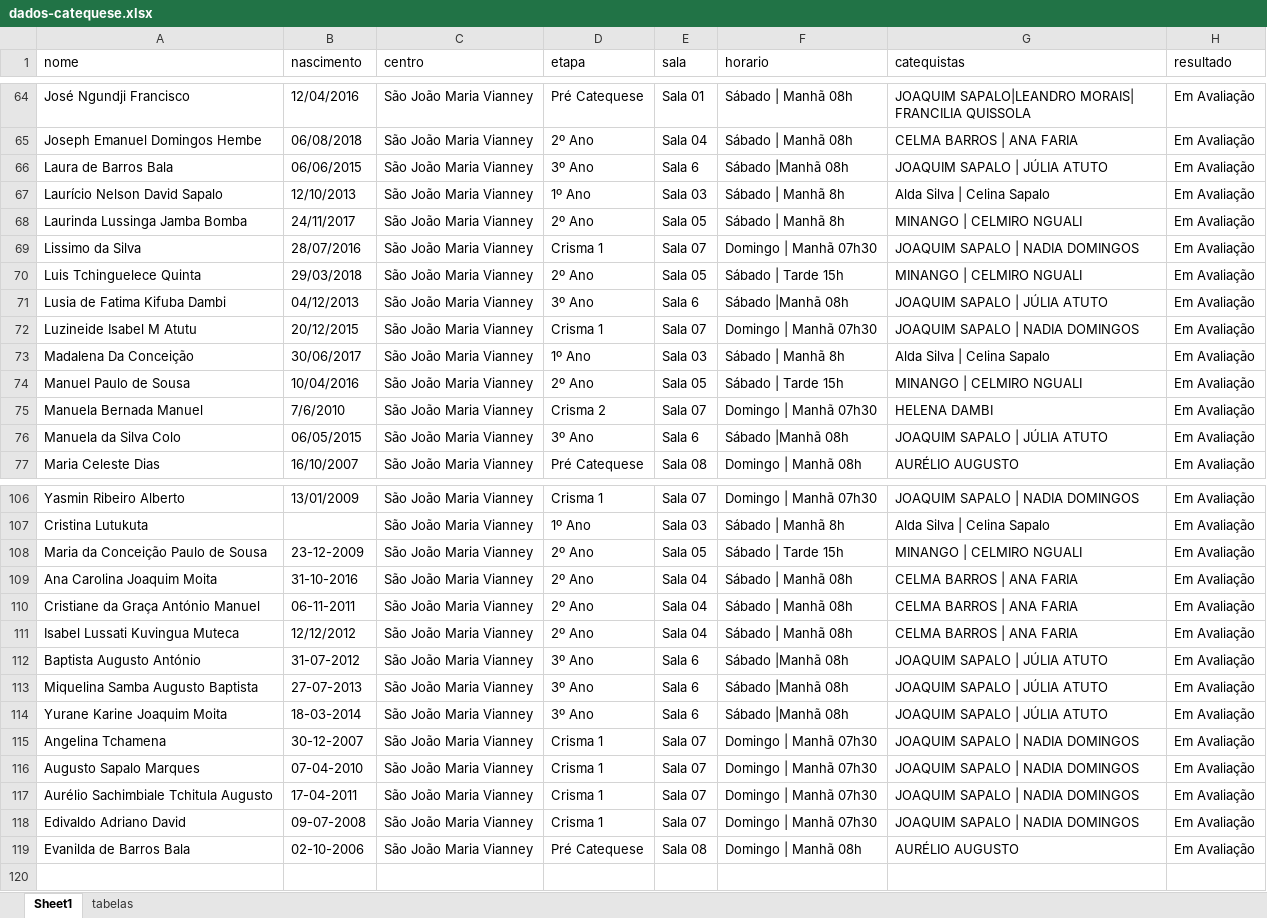
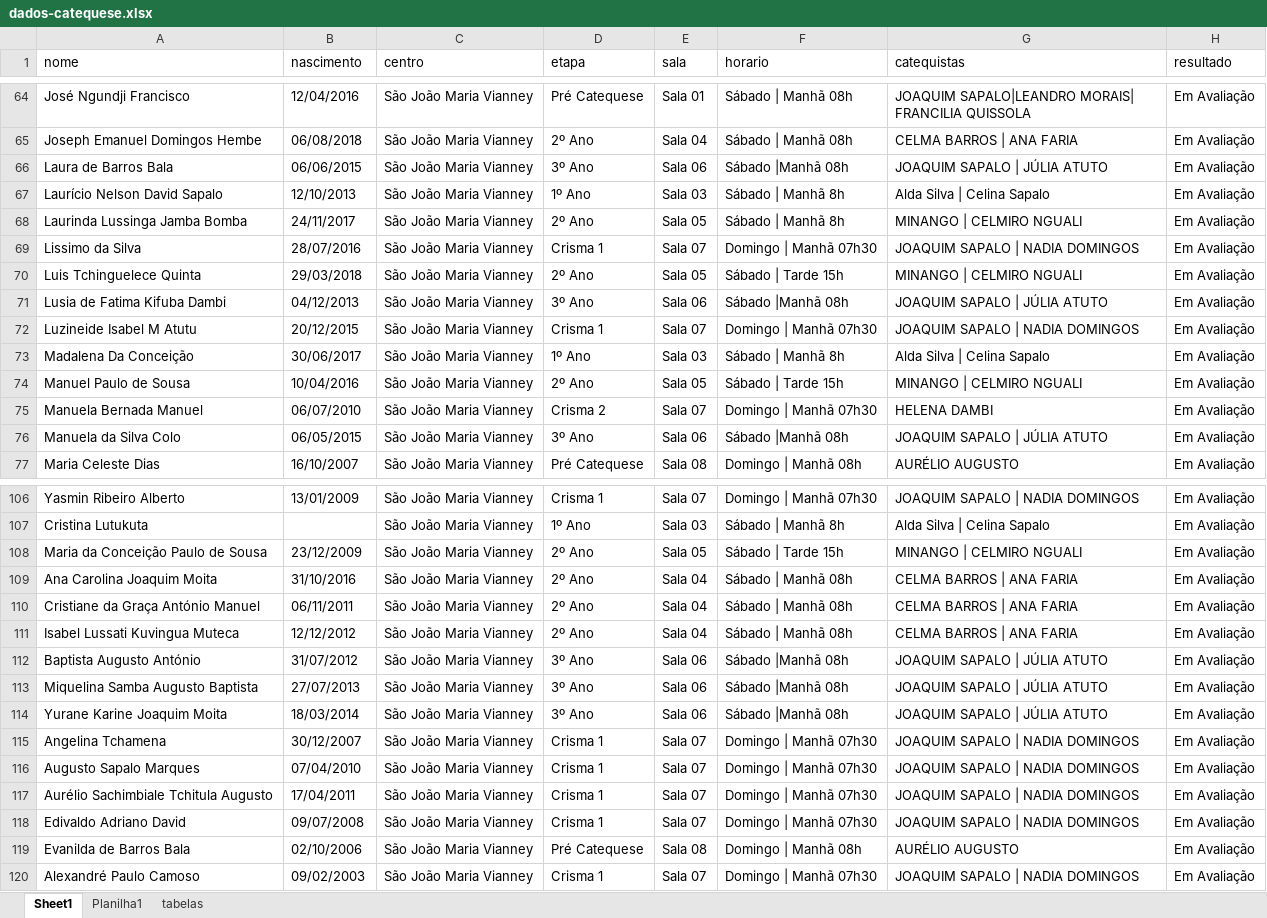
Before and after one commit to santamariagorettiluanda/catequese2025-2026, an Excel workbook: dados-catequese.xlsx, sheet Sheet1, drawn as a sheet; only a part is shown, gaps mark what is left out; values as stored, in another font and other column widths than the file's, no cell formats; the diff covers the shown part only; the diff names each change by its address in the sheet, - before the commit and + after, or states it on an @@ line.

Commit message:
Add files via upload

```diff
--- a/dados-catequese.xlsx (sheet Sheet1)
+++ b/dados-catequese.xlsx (sheet Sheet1)
+sheet tab: Planilha1
-E66 (sala): Sala 6
+E66 (sala): Sala 06
-E71 (sala): Sala 6
+E71 (sala): Sala 06
-B75 (nascimento): 7/6/2010
+B75 (nascimento): 06/07/2010
-E76 (sala): Sala 6
+E76 (sala): Sala 06
-B108 (nascimento): 23-12-2009
+B108 (nascimento): 23/12/2009
-B109 (nascimento): 31-10-2016
+B109 (nascimento): 31/10/2016
-B110 (nascimento): 06-11-2011
+B110 (nascimento): 06/11/2011
-B112 (nascimento): 31-07-2012
+B112 (nascimento): 31/07/2012
-E112:E114 (sala): Sala 6
+E112:E114 (sala): Sala 06
-B113 (nascimento): 27-07-2013
+B113 (nascimento): 27/07/2013
-B114 (nascimento): 18-03-2014
+B114 (nascimento): 18/03/2014
-B115 (nascimento): 30-12-2007
+B115 (nascimento): 30/12/2007
-B116 (nascimento): 07-04-2010
+B116 (nascimento): 07/04/2010
-B117 (nascimento): 17-04-2011
+B117 (nascimento): 17/04/2011
-B118 (nascimento): 09-07-2008
+B118 (nascimento): 09/07/2008
-B119 (nascimento): 02-10-2006
+B119 (nascimento): 02/10/2006
+row 120: Alexandré Paulo Camoso | 09/02/2003 | São João Maria Vianney | Crisma 1 | Sala 07 | Domingo | Manhã 07h30 | JOAQUIM SAPALO | NADIA DOMINGOS | Em Avaliação
```
Also changed, not shown: 10 edited cells elsewhere in this sheet, cell formats.
